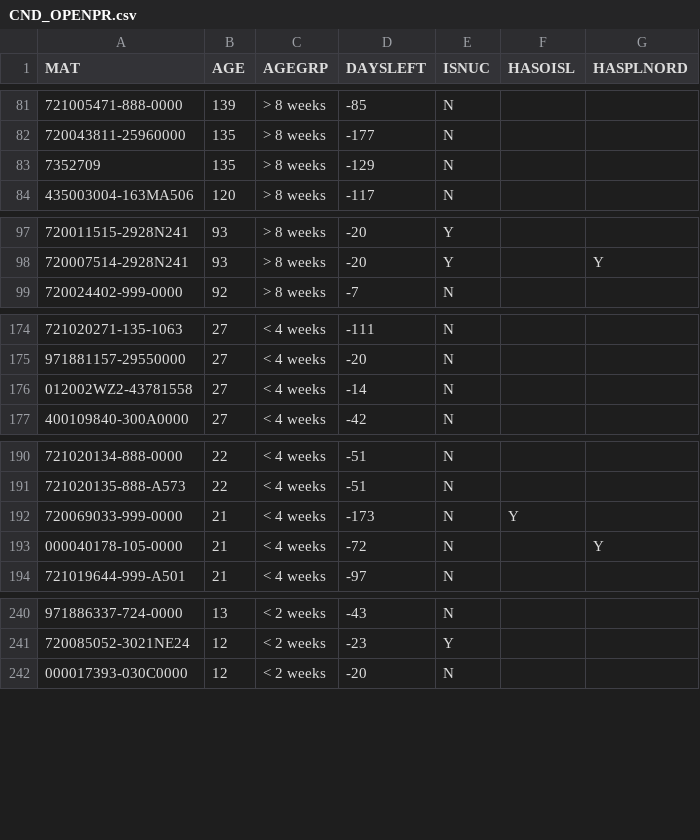
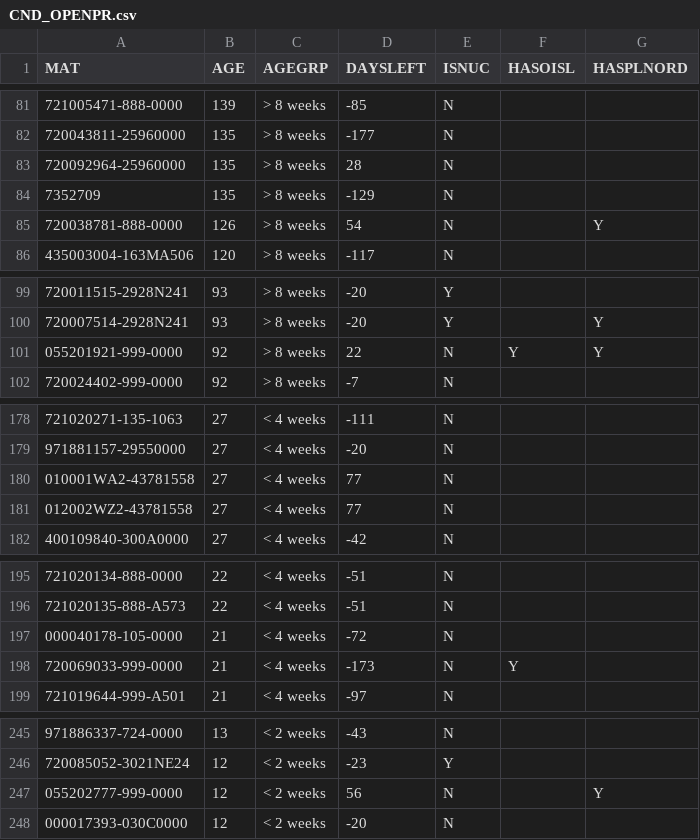
Before and after one commit to Visualys/Cyberplan, a CSV file: CND_OPENPR.csv, drawn as a sheet; only a part is shown, gaps mark what is left out; removed rows and columns are numbered as before the commit, all else as after; the diff covers the shown part only; the diff names each change by its address in the sheet, - before the commit and + after, or states it on an @@ line.

Commit message:
Updated on 2024-03-14 18:01:03

```diff
--- a/CND_OPENPR.csv
+++ b/CND_OPENPR.csv
+row 83: 720092964-25960000 | 135 | > 8 weeks | 28 | N
+row 85: 720038781-888-0000 | 126 | > 8 weeks | 54 | N |  | Y
+row 101: 055201921-999-0000 | 92 | > 8 weeks | 22 | N | Y | Y
+row 180: 010001WA2-43781558 | 27 | < 4 weeks | 77 | N
-D181 (DAYSLEFT): -14
+D181 (DAYSLEFT): 77
+row 197: 000040178-105-0000 | 21 | < 4 weeks | -72 | N
-row 193: 000040178-105-0000 | 21 | < 4 weeks | -72 | N |  | Y
+row 247: 055202777-999-0000 | 12 | < 2 weeks | 56 | N |  | Y
```
Also changed, not shown: 2 added rows, 1 removed row and 10 edited cells elsewhere in this file.
